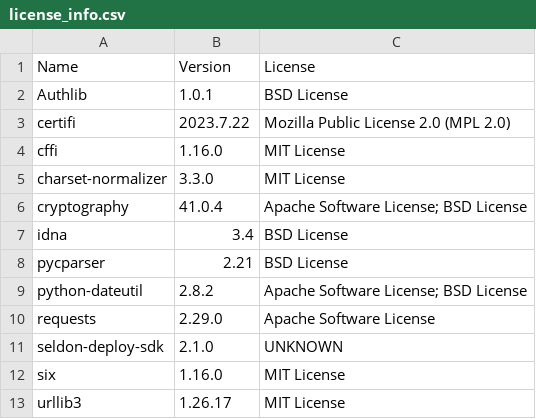
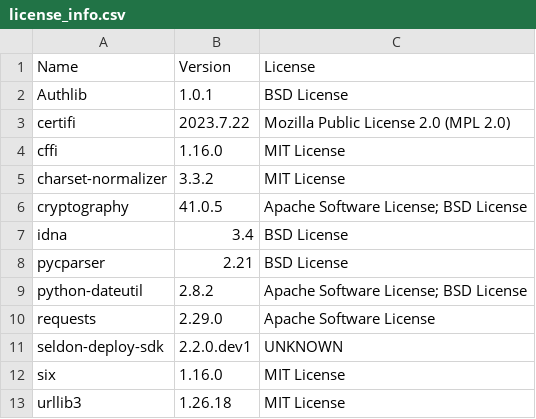
Before and after one commit to SeldonIO/seldon-deploy-sdk, a CSV file: python/licenses/license_info.csv, drawn as a sheet.

```diff
--- a/python/licenses/license_info.csv
+++ b/python/licenses/license_info.csv
@@ -4,4 +4,4 @@
 "cffi","1.16.0","MIT License"
-"charset-normalizer","3.3.0","MIT License"
-"cryptography","41.0.4","Apache Software License; BSD License"
+"charset-normalizer","3.3.2","MIT License"
+"cryptography","41.0.5","Apache Software License; BSD License"
 "idna","3.4","BSD License"
@@ -10,4 +10,4 @@
 "requests","2.29.0","Apache Software License"
-"seldon-deploy-sdk","2.1.0","UNKNOWN"
+"seldon-deploy-sdk","2.2.0.dev1","UNKNOWN"
 "six","1.16.0","MIT License"
-"urllib3","1.26.17","MIT License"
+"urllib3","1.26.18","MIT License"
```
Also changed, not shown: 6 other files.
